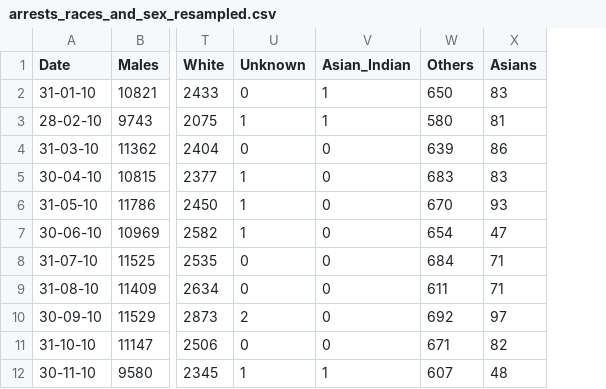
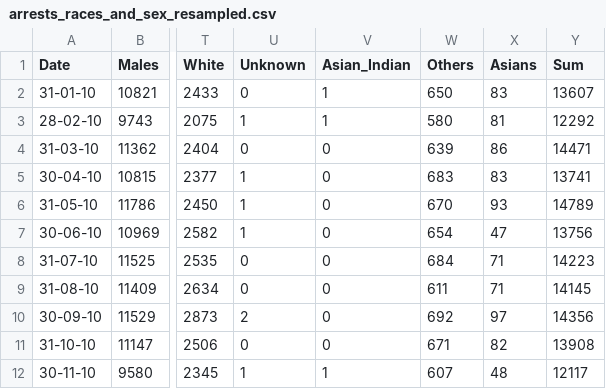
Before and after one commit to alex529/alex529.github.io, a CSV file: final-project/data/excel/arrests_races_and_sex_resampled.csv, drawn as a sheet; only a part is shown, gaps mark what is left out; the diff names each change by its address in the sheet, - before the commit and + after, or states it on an @@ line.

```diff
--- a/final-project/data/excel/arrests_races_and_sex_resampled.csv
+++ b/final-project/data/excel/arrests_races_and_sex_resampled.csv
+column Y (Sum), rows 2-12: 13607 | 12292 | 14471 | 13741 | 14789 | 13756 | 14223 | 14145 | 14356 | 13908 | 12117
```
Also changed, not shown: 3 other files.
